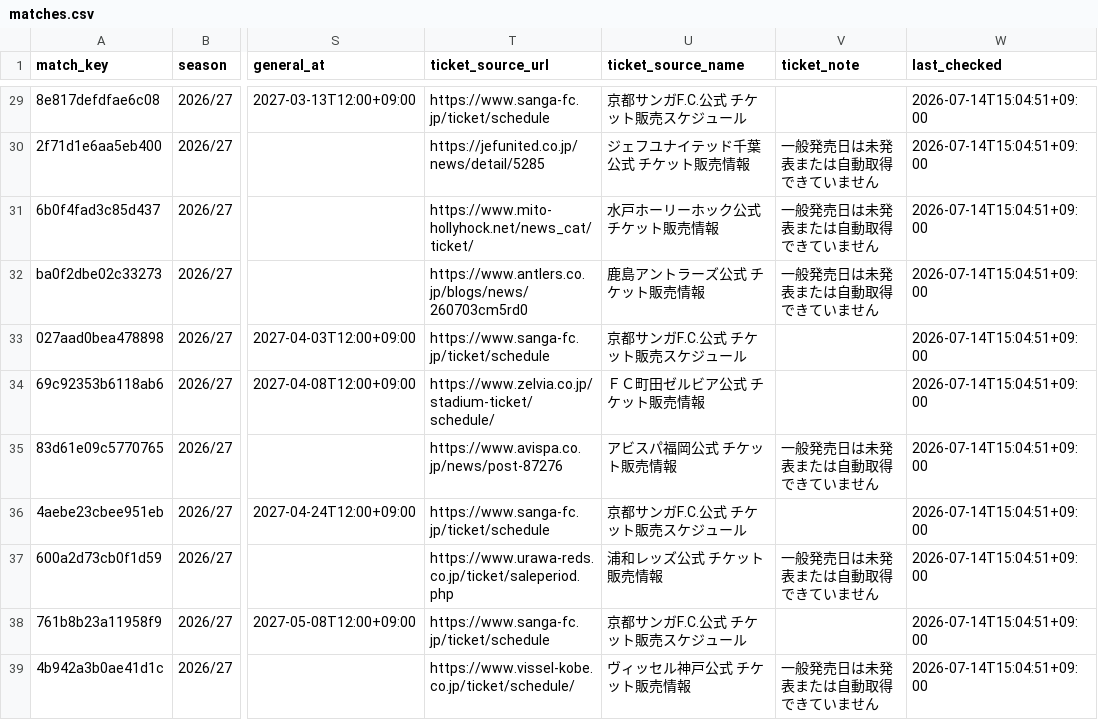
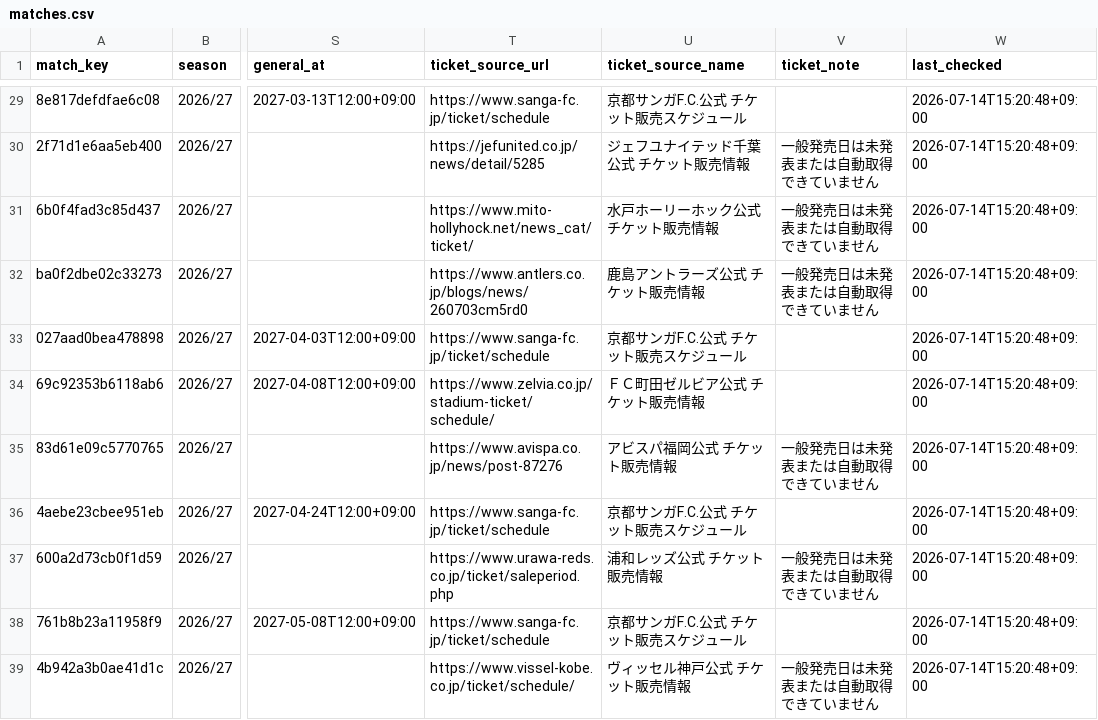
Before and after one commit to bizdocsupport/club-ticket-navi-kyoto, a CSV file: data/matches.csv, drawn as a sheet; only a part is shown, gaps mark what is left out; the diff covers the shown part only; the diff names each change by its address in the sheet, - before the commit and + after, or states it on an @@ line.

```diff
--- a/data/matches.csv
+++ b/data/matches.csv
-W29:W39 (last_checked): 2026-07-14T15:04:51+09:00
+W29:W39 (last_checked): 2026-07-14T15:20:48+09:00
```
Also changed, not shown: 29 edited cells elsewhere in this file, data/ticket_news.csv, 1 other file.
